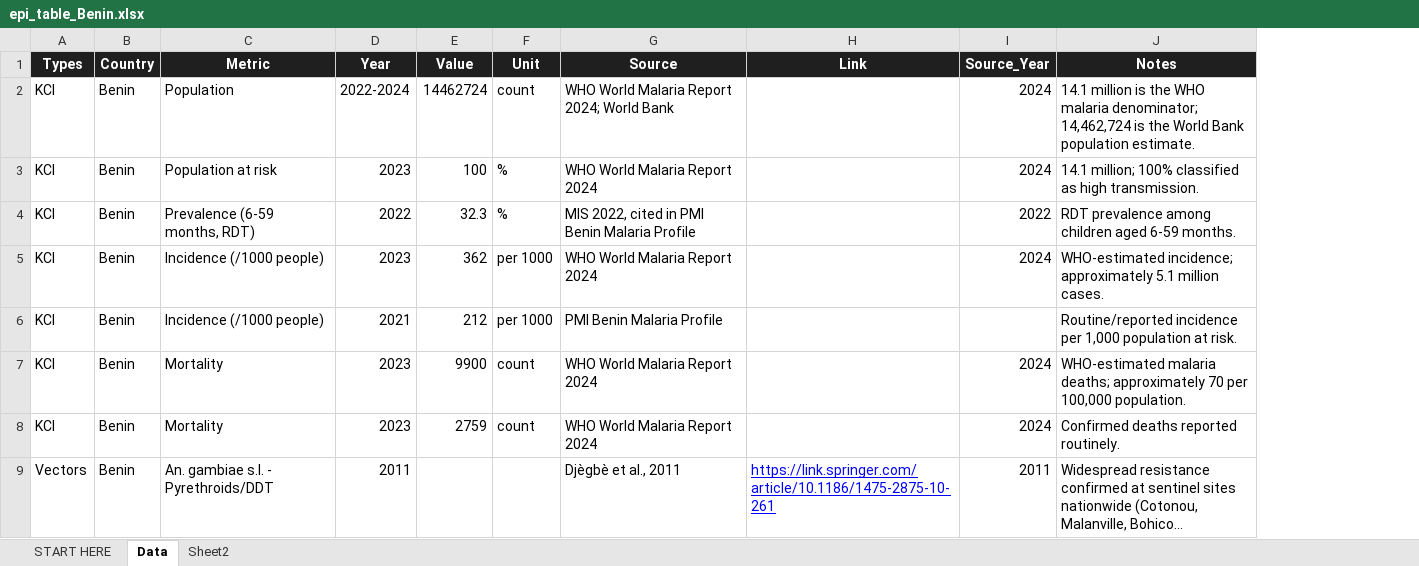
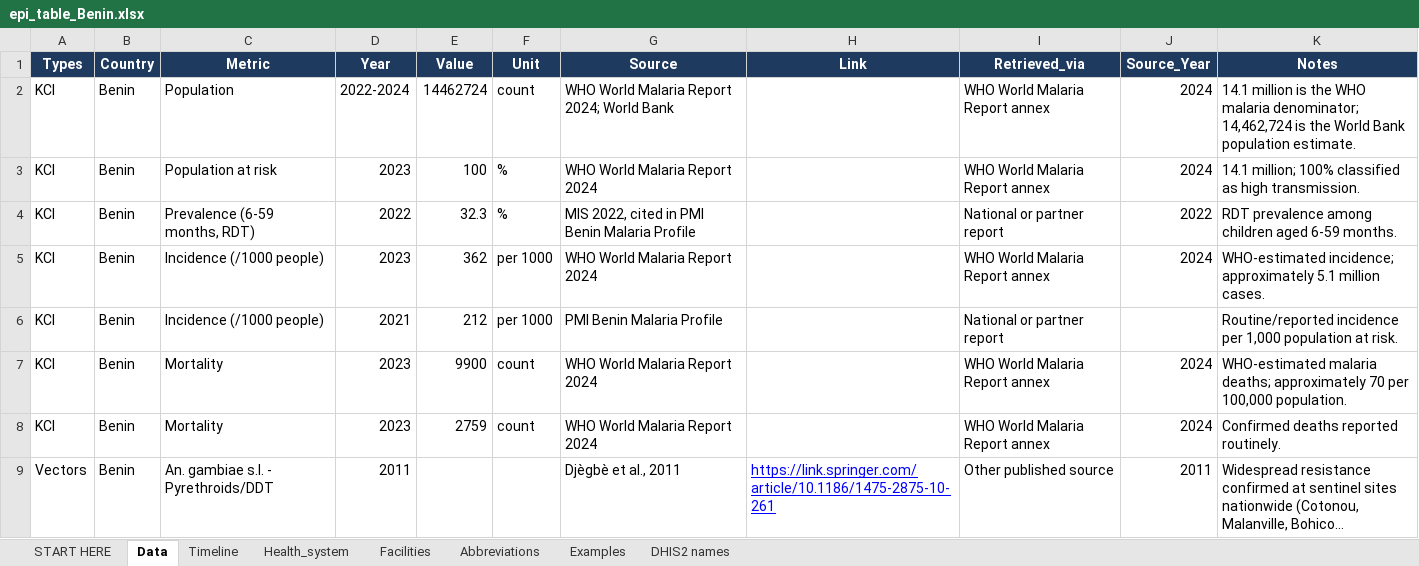
Before and after one commit to map-data-engineering/COUNTRIES-PROFILES, an Excel workbook: submissions/Benin/epi_table_Benin.xlsx, sheet Data, drawn as a sheet; only a part is shown; long unchanged cells end in …; values as stored, in another font and other column widths than the file's, no borders; addresses are those after the commit; the diff names each change by its address in the sheet, - before the commit and + after, or states it on an @@ line.

```diff
--- a/submissions/Benin/epi_table_Benin.xlsx (sheet Data)
+++ b/submissions/Benin/epi_table_Benin.xlsx (sheet Data)
-sheet tab: Sheet2
+sheet tab: Timeline
+sheet tab: Health_system
+sheet tab: Facilities
+sheet tab: Abbreviations
+sheet tab: Examples
+sheet tab: DHIS2 names
+column I (Retrieved_via), rows 2-9: WHO World Malaria Report annex | WHO World Malaria Report annex | National or partner report | WHO World Malaria Report annex | National or partner report | WHO World Malaria Report annex | WHO World Malaria Report annex | Other published source
-A1:H1 fill: #1F1F1F
+A1:H1 fill: #1F3A5F
-J1:K1 fill: #1F1F1F
+J1:K1 fill: #1F3A5F
```
Also changed, not shown: sheet START HERE, sheet Timeline, 12 other files.
